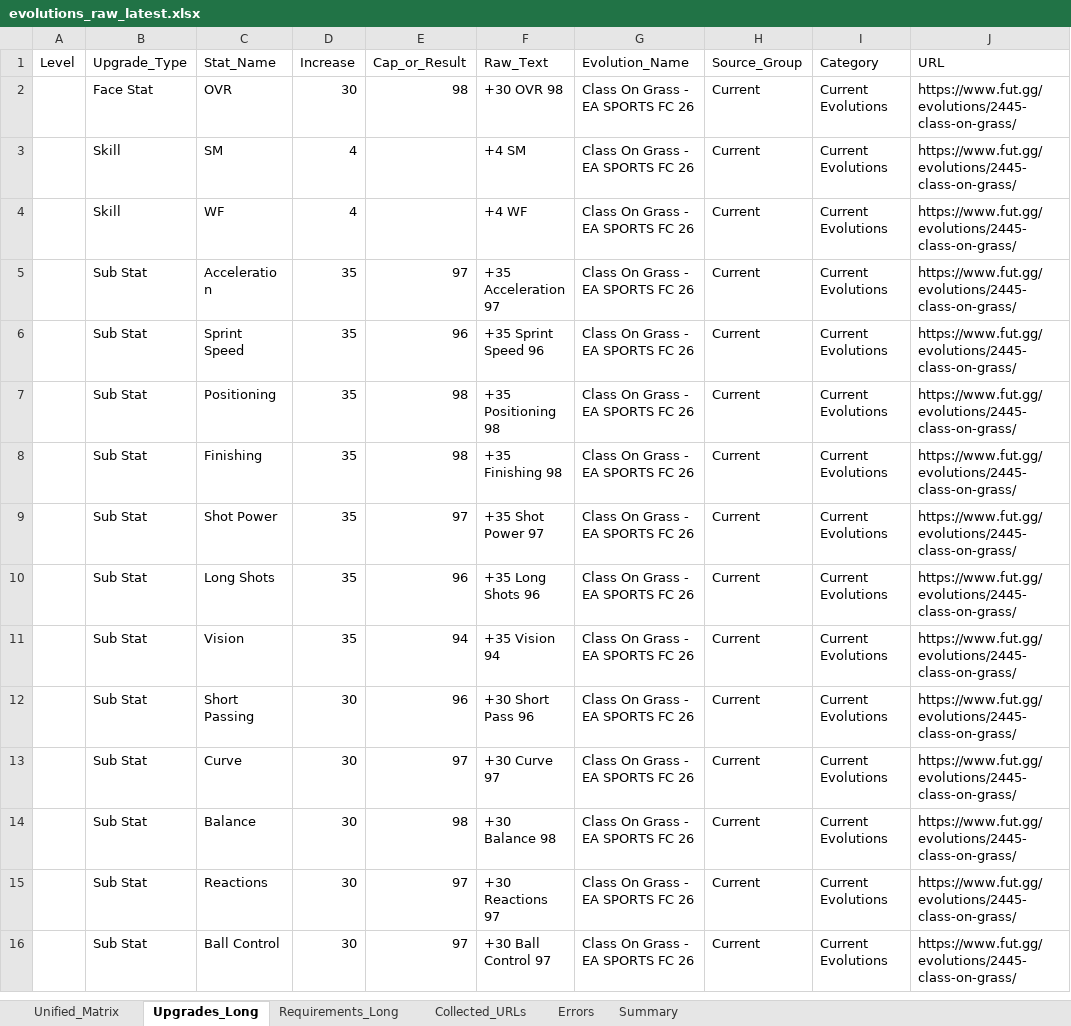
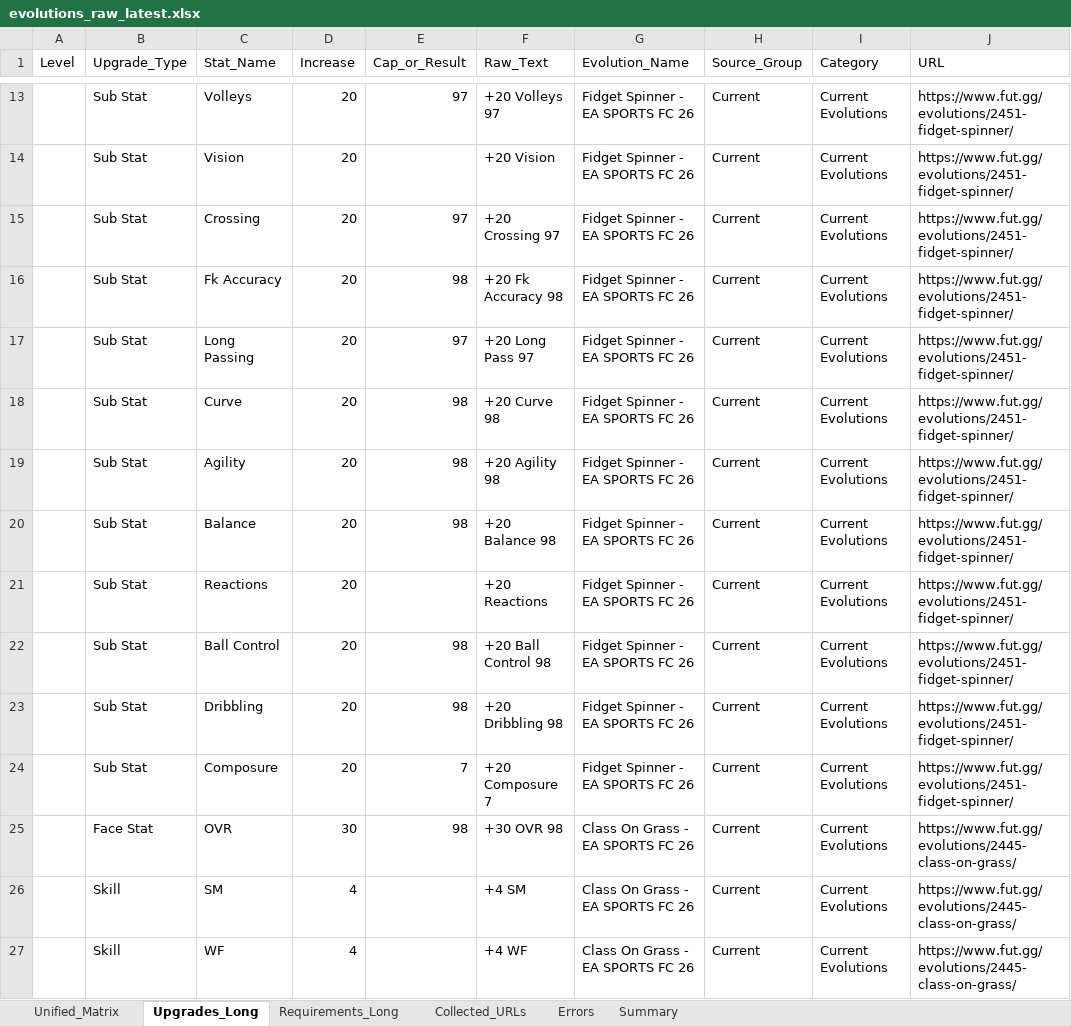
Before and after one commit to lemora87/futgg-objective-crawler, an Excel workbook: latest/evolutions_raw_latest.xlsx, sheet Upgrades_Long, drawn as a sheet; only a part is shown, gaps mark what is left out; the shorter side is filled out with more unchanged rows; values as stored, in another font and other column widths than the file's, no borders; the diff covers the shown part only; the diff names each change by its address in the sheet, - before the commit and + after, or states it on an @@ line.

```diff
--- a/latest/evolutions_raw_latest.xlsx (sheet Upgrades_Long)
+++ b/latest/evolutions_raw_latest.xlsx (sheet Upgrades_Long)
+row 13:  | Sub Stat | Volleys | 20 | 97 | +20 Volleys 97 | Fidget Spinner - EA SPORTS FC 26 | Current | Current Evolutions | https://www.fut.gg/evolutions/2451-fidget-spinner/
+row 14:  | Sub Stat | Vision | 20 |  | +20 Vision | Fidget Spinner - EA SPORTS FC 26 | Current | Current Evolutions | https://www.fut.gg/evolutions/2451-fidget-spinner/
+row 15:  | Sub Stat | Crossing | 20 | 97 | +20 Crossing 97 | Fidget Spinner - EA SPORTS FC 26 | Current | Current Evolutions | https://www.fut.gg/evolutions/2451-fidget-spinner/
+row 16:  | Sub Stat | Fk Accuracy | 20 | 98 | +20 Fk Accuracy 98 | Fidget Spinner - EA SPORTS FC 26 | Current | Current Evolutions | https://www.fut.gg/evolutions/2451-fidget-spinner/
+row 17:  | Sub Stat | Long Passing | 20 | 97 | +20 Long Pass 97 | Fidget Spinner - EA SPORTS FC 26 | Current | Current Evolutions | https://www.fut.gg/evolutions/2451-fidget-spinner/
+row 18:  | Sub Stat | Curve | 20 | 98 | +20 Curve 98 | Fidget Spinner - EA SPORTS FC 26 | Current | Current Evolutions | https://www.fut.gg/evolutions/2451-fidget-spinner/
+row 19:  | Sub Stat | Agility | 20 | 98 | +20 Agility 98 | Fidget Spinner - EA SPORTS FC 26 | Current | Current Evolutions | https://www.fut.gg/evolutions/2451-fidget-spinner/
+row 20:  | Sub Stat | Balance | 20 | 98 | +20 Balance 98 | Fidget Spinner - EA SPORTS FC 26 | Current | Current Evolutions | https://www.fut.gg/evolutions/2451-fidget-spinner/
+row 21:  | Sub Stat | Reactions | 20 |  | +20 Reactions | Fidget Spinner - EA SPORTS FC 26 | Current | Current Evolutions | https://www.fut.gg/evolutions/2451-fidget-spinner/
+row 22:  | Sub Stat | Ball Control | 20 | 98 | +20 Ball Control 98 | Fidget Spinner - EA SPORTS FC 26 | Current | Current Evolutions | https://www.fut.gg/evolutions/2451-fidget-spinner/
+row 23:  | Sub Stat | Dribbling | 20 | 98 | +20 Dribbling 98 | Fidget Spinner - EA SPORTS FC 26 | Current | Current Evolutions | https://www.fut.gg/evolutions/2451-fidget-spinner/
+row 24:  | Sub Stat | Composure | 20 | 7 | +20 Composure 7 | Fidget Spinner - EA SPORTS FC 26 | Current | Current Evolutions | https://www.fut.gg/evolutions/2451-fidget-spinner/
```
Also changed, not shown: 11 added rows and 13 removed rows elsewhere in this sheet, sheet Unified_Matrix, sheet Requirements_Long, sheet Collected_URLs, sheet Summary, latest/evolutions_analysis_latest.xlsx.
